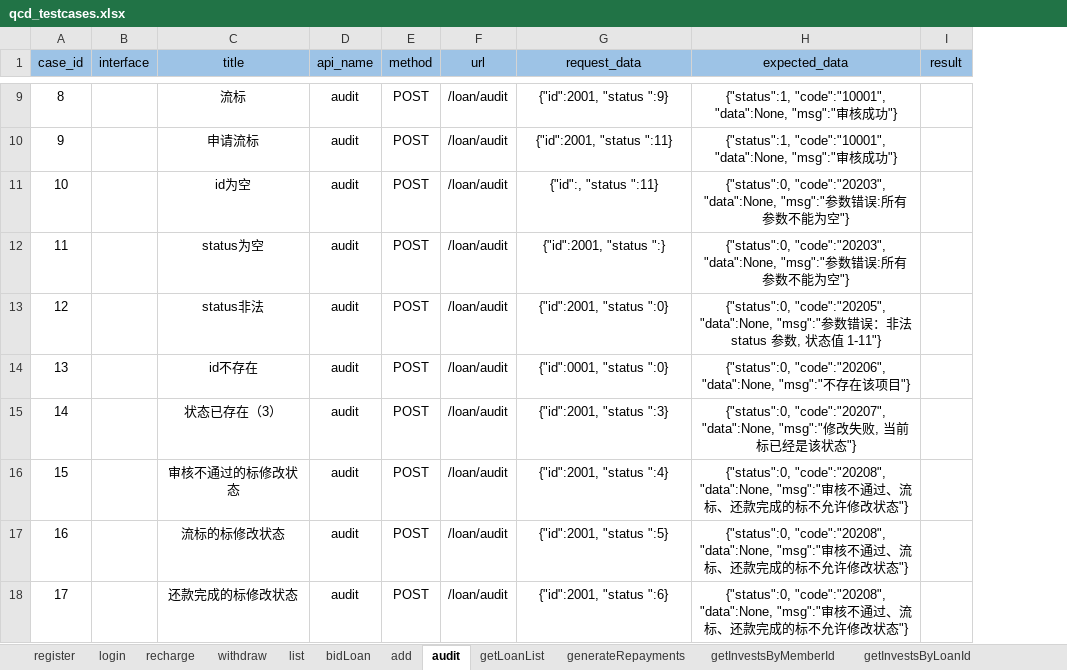
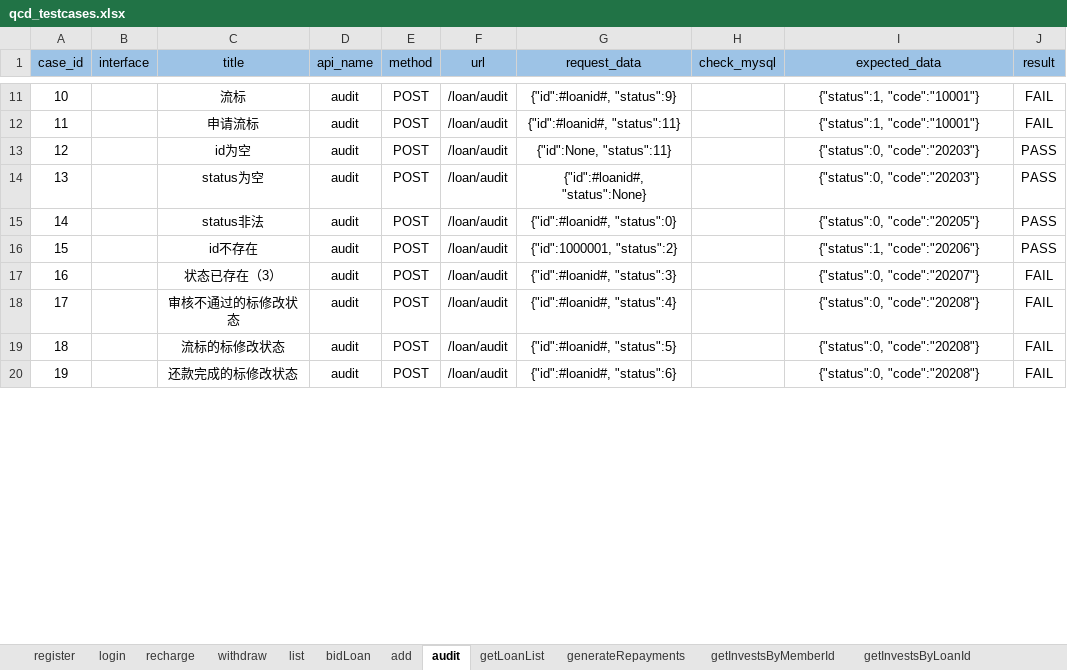
Before and after one commit to 2020668/api_webservice, an Excel workbook: data/qcd_testcases.xlsx, sheet audit, drawn as a sheet; only a part is shown, gaps mark what is left out; values as stored, in another font and other column widths than the file's, no borders; addresses are those after the commit; the diff covers the shown part only; the diff names each change by its address in the sheet, - before the commit and + after, or states it on an @@ line.

```diff
--- a/data/qcd_testcases.xlsx (sheet audit)
+++ b/data/qcd_testcases.xlsx (sheet audit)
+column H (check_mysql), empty
@@ column A (case_id) renumbered from row 4 down @@
-G11 (request_data): {"id":2001, "status ":9}
+G11 (request_data): {"id":#loanid#, "status":9}
-I11:I12 (expected_data): {"status":1, "code":"10001", "data":None, "msg":"审核成功"}
+I11:I12 (expected_data): {"status":1, "code":"10001"}
-J11:J12 (result): (empty)
+J11:J12 (result): FAIL
-G12 (request_data): {"id":2001, "status ":11}
+G12 (request_data): {"id":#loanid#, "status":11}
-G13 (request_data): {"id":, "status ":11}
+G13 (request_data): {"id":None, "status":11}
-I13:I14 (expected_data): {"status":0, "code":"20203", "data":None, "msg":"参数错误:所有参数不能为空"}
+I13:I14 (expected_data): {"status":0, "code":"20203"}
-J13:J16 (result): (empty)
+J13:J16 (result): PASS
-G14 (request_data): {"id":2001, "status ":}
+G14 (request_data): {"id":#loanid#, "status":None}
-G15 (request_data): {"id":2001, "status ":0}
+G15 (request_data): {"id":#loanid#, "status":0}
-I15 (expected_data): {"status":0, "code":"20205", "data":None, "msg":"参数错误：非法 status 参数, 状态值 1-11"}
+I15 (expected_data): {"status":0, "code":"20205"}
-G16 (request_data): {"id":0001, "status ":0}
+G16 (request_data): {"id":1000001, "status":2}
-I16 (expected_data): {"status":0, "code":"20206", "data":None, "msg":"不存在该项目"}
+I16 (expected_data): {"status":1, "code":"20206"}
-G17 (request_data): {"id":2001, "status ":3}
+G17 (request_data): {"id":#loanid#, "status":3}
-I17 (expected_data): {"status":0, "code":"20207", "data":None, "msg":"修改失败, 当前标已经是该状态"}
+I17 (expected_data): {"status":0, "code":"20207"}
-J17:J20 (result): (empty)
+J17:J20 (result): FAIL
-G18 (request_data): {"id":2001, "status ":4}
+G18 (request_data): {"id":#loanid#, "status":4}
-I18:I20 (expected_data): {"status":0, "code":"20208", "data":None, "msg":"审核不通过、流标、还款完成的标不允许修改状态"}
+I18:I20 (expected_data): {"status":0, "code":"20208"}
-G19 (request_data): {"id":2001, "status ":5}
+G19 (request_data): {"id":#loanid#, "status":5}
-G20 (request_data): {"id":2001, "status ":6}
+G20 (request_data): {"id":#loanid#, "status":6}
```
Also changed, not shown: 2 added rows, 36 edited cells and cell formats elsewhere in this sheet, sheet add, sheet withdraw, sheet recharge, 9 other files.
